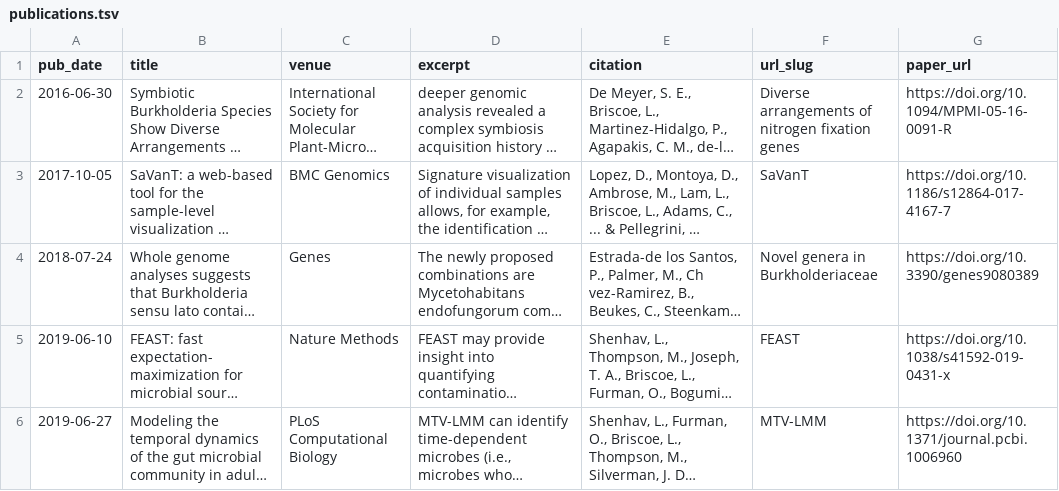
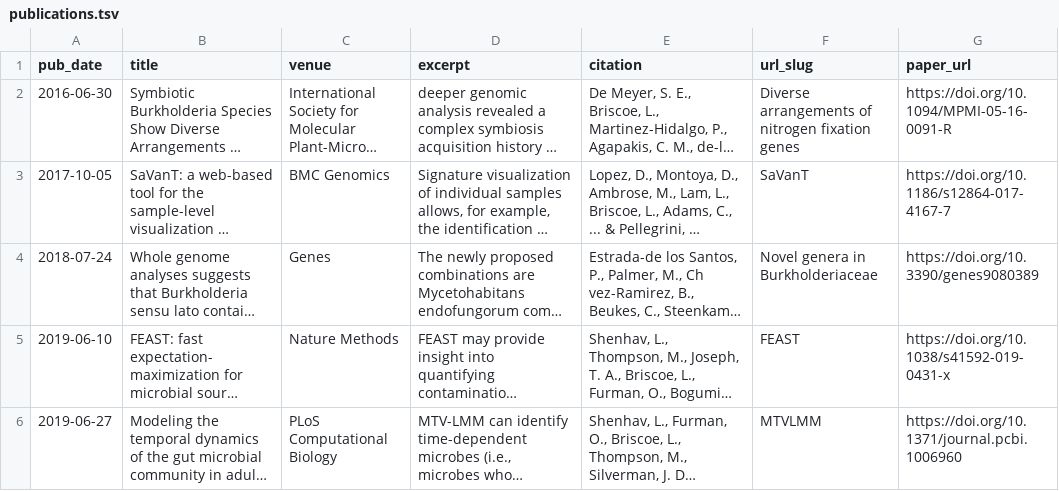
Before and after one commit to LeahBriscoe/leahbriscoe.github.io, a TSV file: markdown_generator/publications.tsv, drawn as a sheet; long unchanged cells end in …; the diff names each change by its address in the sheet, - before the commit and + after, or states it on an @@ line.

```diff
--- a/markdown_generator/publications.tsv
+++ b/markdown_generator/publications.tsv
-F6 (url_slug): MTV-LMM
+F6 (url_slug): MTVLMM
```
Also changed, not shown: 7 other files.
